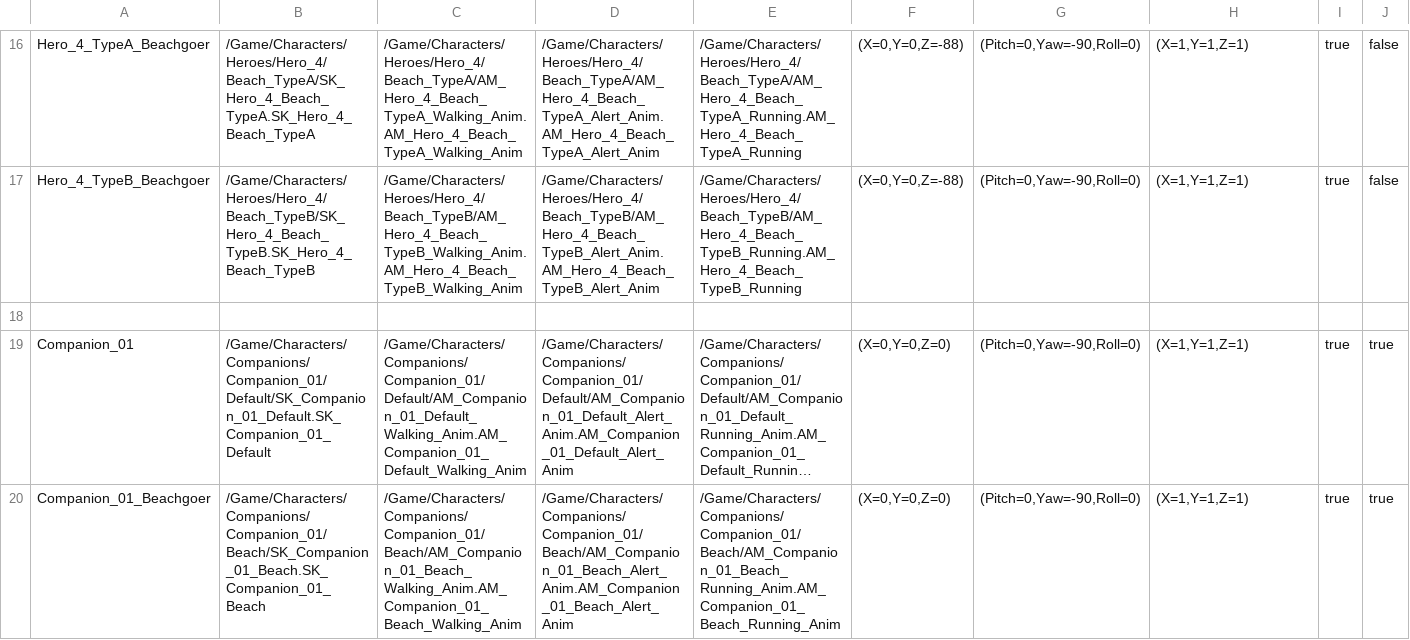
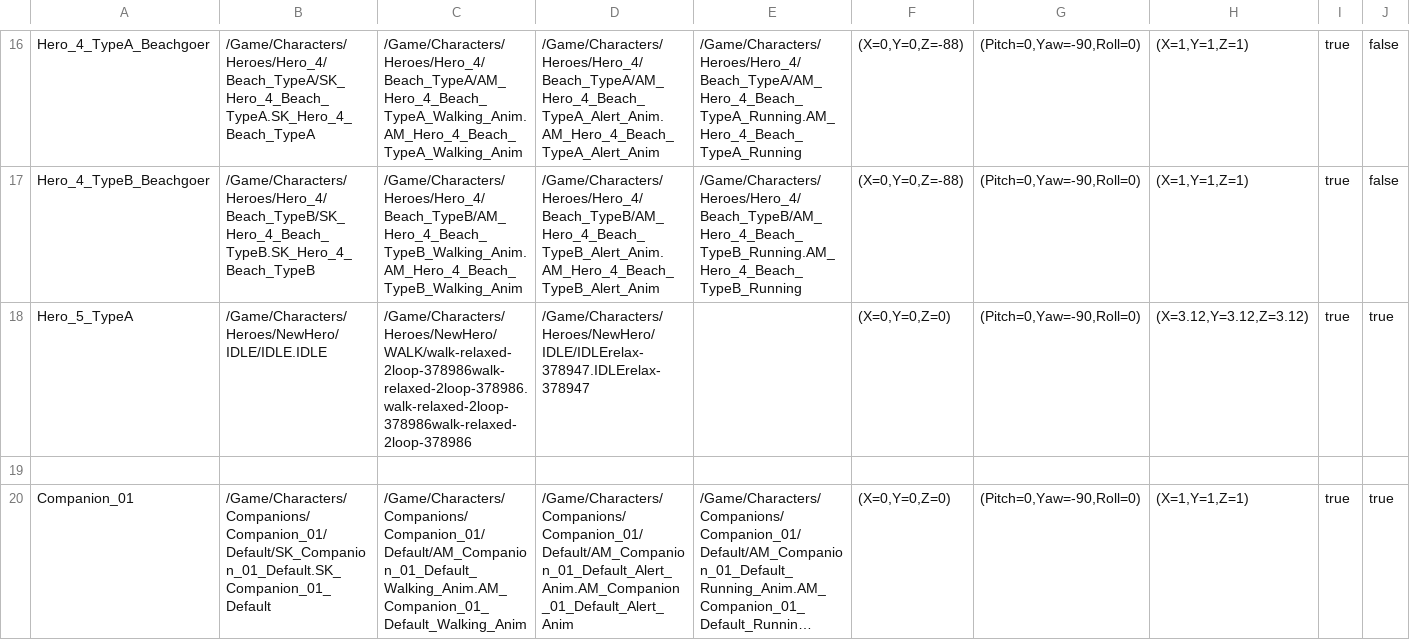
Before and after one commit to Tribulation66/T66UE, a CSV file: Content/Data/CharacterVisuals.csv, drawn as a sheet; only a part is shown, gaps mark what is left out; the shorter side is filled out with more unchanged rows; long unchanged cells end in ….

```diff
--- a/Content/Data/CharacterVisuals.csv
+++ b/Content/Data/CharacterVisuals.csv
@@ -17,2 +17,3 @@ Hero_4_TypeA_Beachgoer,"/Game/Characters/Heroes/Hero_4/Beach_TypeA/SK_Hero_4_Bea
 Hero_4_TypeB_Beachgoer,"/Game/Characters/Heroes/Hero_4/Beach_TypeB/SK_Hero_4_Beach_TypeB.SK_Hero_4_Beach_TypeB","/Game/Characters/Heroes/Hero_4/Beach_TypeB/AM_Hero_4_Beach_TypeB_Walking_Anim.AM_Hero_4_Beach_TypeB_Walking_Anim","/Game/Characters/Heroes/Hero_4/Beach_TypeB/AM_Hero_4_Beach_TypeB_Alert_Anim.AM_Hero_4_Beach_TypeB_Alert_Anim","/Game/Characters/Heroes/Hero_4/Beach_TypeB/AM_Hero_4_Beach_TypeB_Running.AM_Hero_4_Beach_TypeB_Running","(X=0,Y=0,Z=-88)","(Pitch=0,Yaw=-90,Roll=0)","(X=1,Y=1,Z=1)",true,false
+Hero_5_TypeA,"/Game/Characters/Heroes/NewHero/IDLE/IDLE.IDLE","/Game/Characters/Heroes/NewHero/WALK/walk-relaxed-2loop-378986walk-relaxed-2loop-378986.walk-relaxed-2loop-378986walk-relaxed-2loop-378986","/Game/Characters/Heroes/NewHero/IDLE/IDLErelax-378947.IDLErelax-378947",,"(X=0,Y=0,Z=0)","(Pitch=0,Yaw=-90,Roll=0)","(X=3.12,Y=3.12,Z=3.12)",true,true
 
```
Also changed, not shown: 8 other files.
